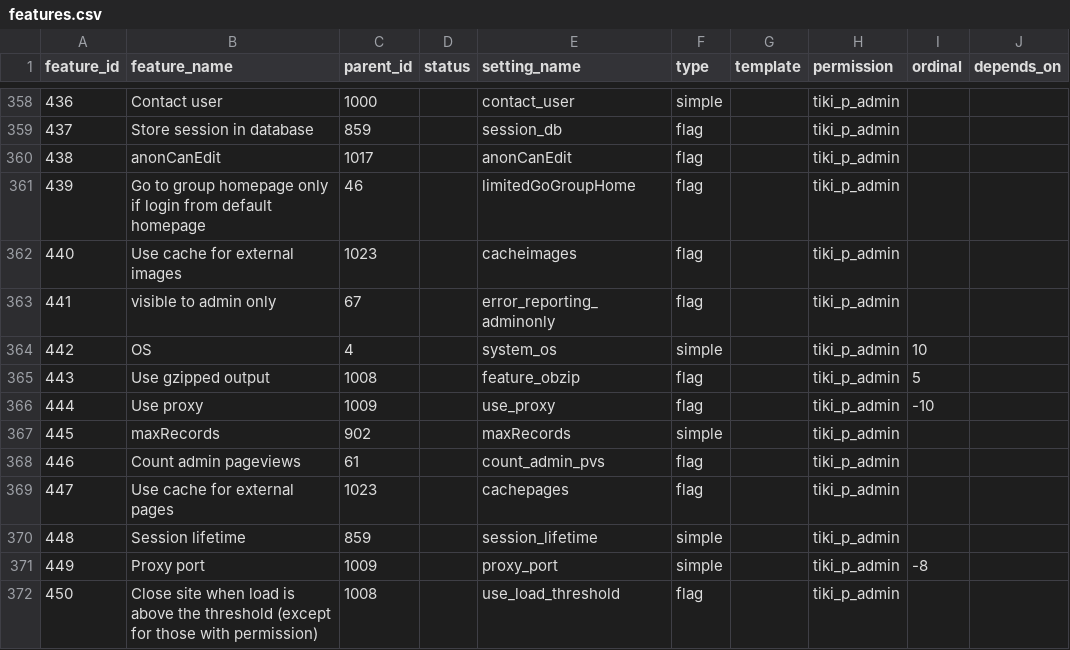
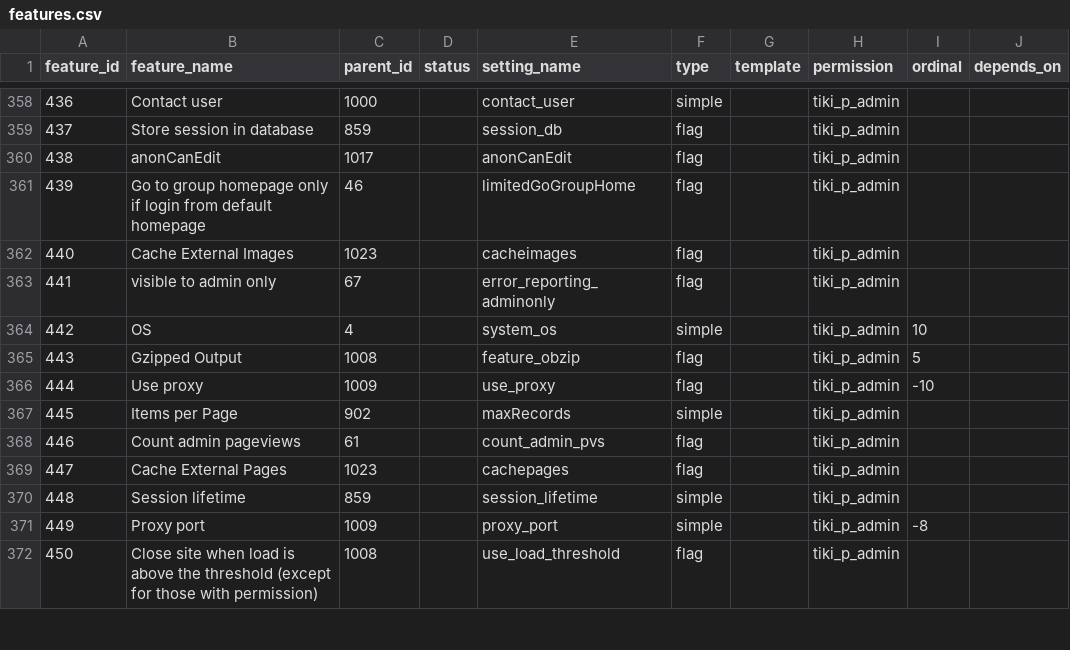
Before and after one commit to marclaporte/tiki, a CSV file: db/features.csv, drawn as a sheet; only a part is shown, gaps mark what is left out; the diff covers the shown part only; the diff names each change by its address in the sheet, - before the commit and + after, or states it on an @@ line.

```diff
--- a/db/features.csv
+++ b/db/features.csv
-B362 (feature_name): Use cache for external images
+B362 (feature_name): Cache External Images
-B365 (feature_name): Use gzipped output
+B365 (feature_name): Gzipped Output
-B367 (feature_name): maxRecords
+B367 (feature_name): Items per Page
-B369 (feature_name): Use cache for external pages
+B369 (feature_name): Cache External Pages
```
Also changed, not shown: 63 edited cells elsewhere in this file.
